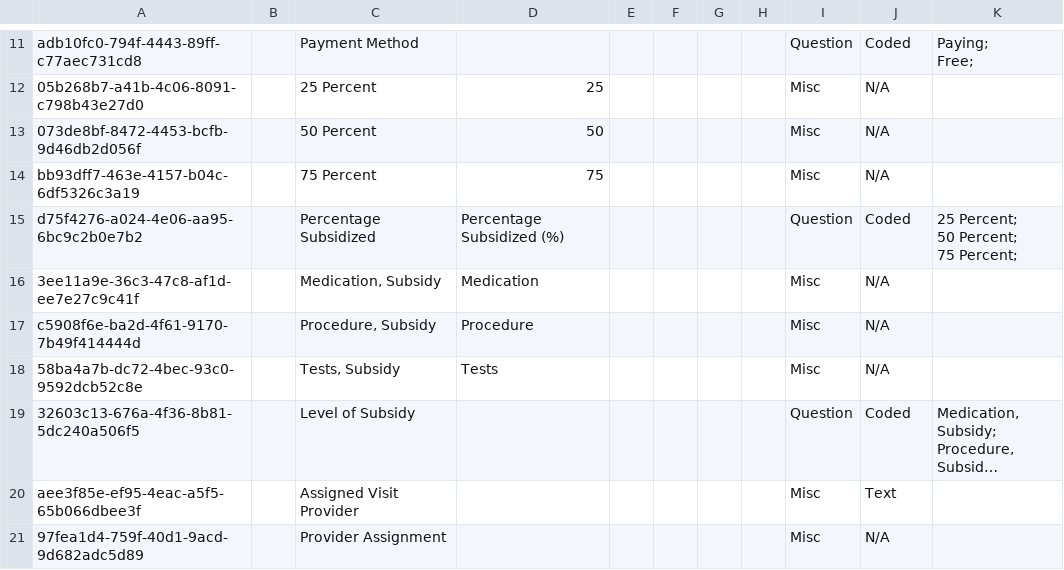
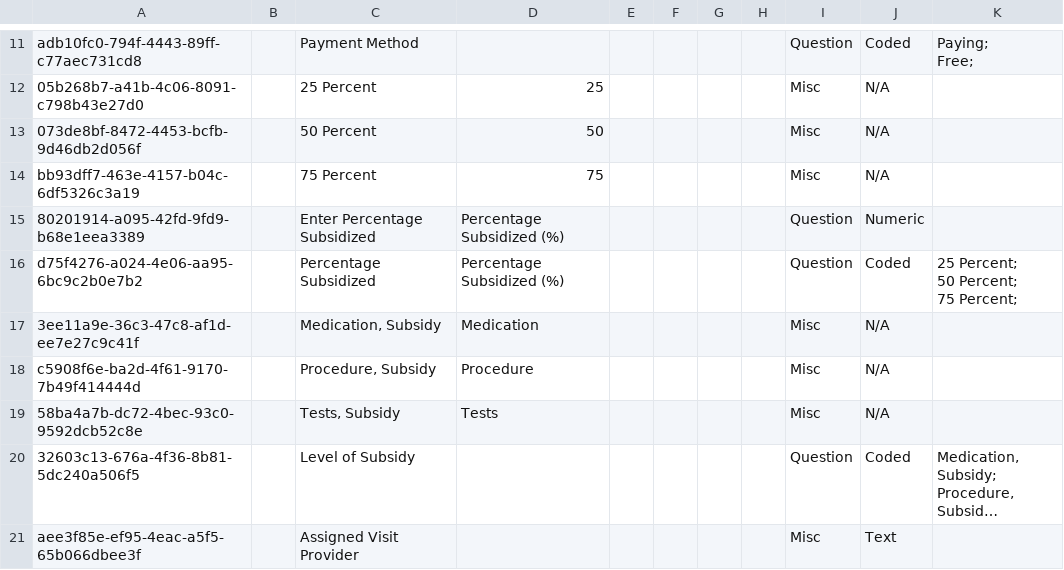
Before and after one commit to IntelliSOFT-Consulting/bdsec-metadata, a CSV file: configuration/concepts/visitConcepts.csv, drawn as a sheet; only a part is shown, gaps mark what is left out; the shorter side is filled out with more unchanged rows; long unchanged cells end in …; the diff names each change by its address in the sheet, - before the commit and + after, or states it on an @@ line.

Commit message:
Modify Registration percentage field to useer input

```diff
--- a/configuration/concepts/visitConcepts.csv
+++ b/configuration/concepts/visitConcepts.csv
+row 15: 80201914-a095-42fd-9fd9-b68e1eea3389 |  | Enter Percentage Subsidized | Percentage Subsidized (%) |  |  |  |  | Question | Numeric
```
Also changed, not shown: 1 other file.
